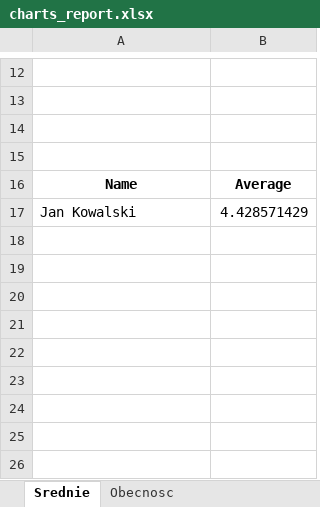
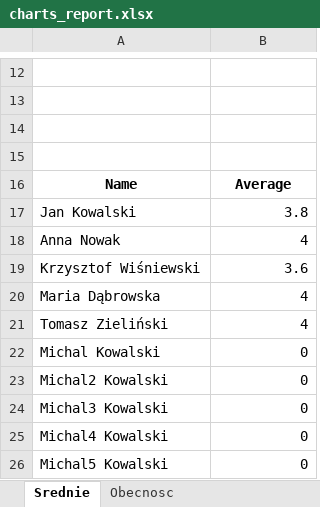
Before and after one commit to shrouk-w/DziennikNauczyciela, an Excel workbook: charts_output/charts_report.xlsx, sheet Srednie, drawn as a sheet; only a part is shown, gaps mark what is left out; values as stored, in another font and other column widths than the file's, no borders; charts and pictures not drawn; the diff names each change by its address in the sheet, - before the commit and + after, or states it on an @@ line.

```diff
--- a/charts_output/charts_report.xlsx (sheet Srednie)
+++ b/charts_output/charts_report.xlsx (sheet Srednie)
-B17: 4.428571429
+B17: 3.8
+row 18: Anna Nowak | 4
+row 19: Krzysztof Wiśniewski | 3.6
+row 20: Maria Dąbrowska | 4
+row 21: Tomasz Zieliński | 4
+row 22: Michal Kowalski | 0
+row 23: Michal2 Kowalski | 0
+row 24: Michal3 Kowalski | 0
+row 25: Michal4 Kowalski | 0
+row 26: Michal5 Kowalski | 0
```
Also changed, not shown: sheet Obecnosc, sheet Oceny_Jan_Kowalski, other sheet tabs, charts or pictures, 8 other files.
